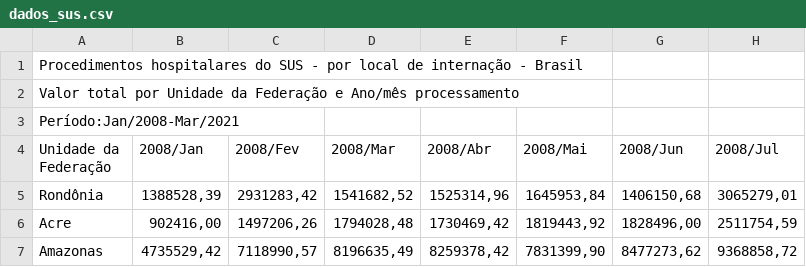
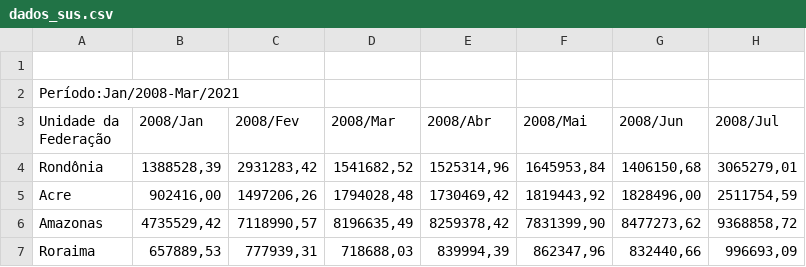
Before and after one commit to HaallanP/Data_Science, a CSV file: Dados/dados_sus.csv, drawn as a sheet; only a part is shown; the shorter side is filled out with more unchanged rows; rows hold the shown columns only; the diff names each change by its address in the sheet, - before the commit and + after, or states it on an @@ line.

Commit message:
Update dados_sus.csv

```diff
--- a/Dados/dados_sus.csv
+++ b/Dados/dados_sus.csv
-A1 (Unidade da Federação): Procedimentos hospitalares do SUS - por local de internação - Brasil
+A1 (Unidade da Federação): (empty)
-row 2: Valor total por Unidade da Federação e Ano/mês processamento
```
